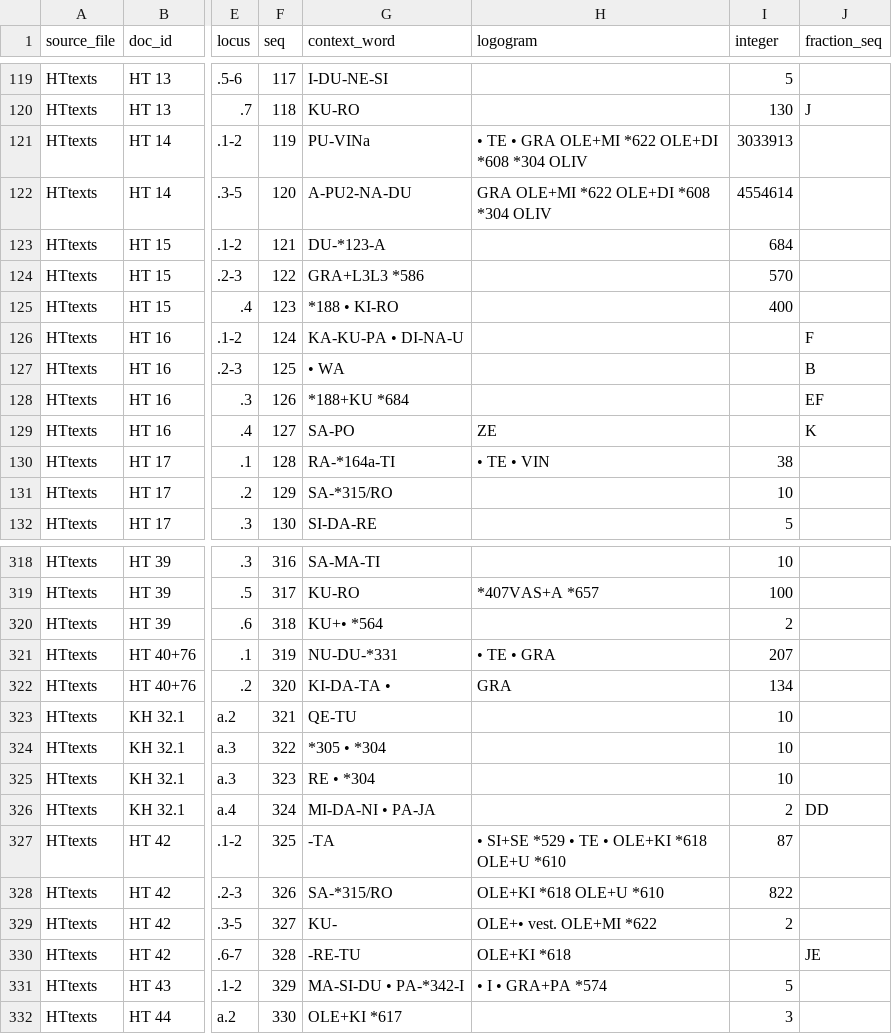
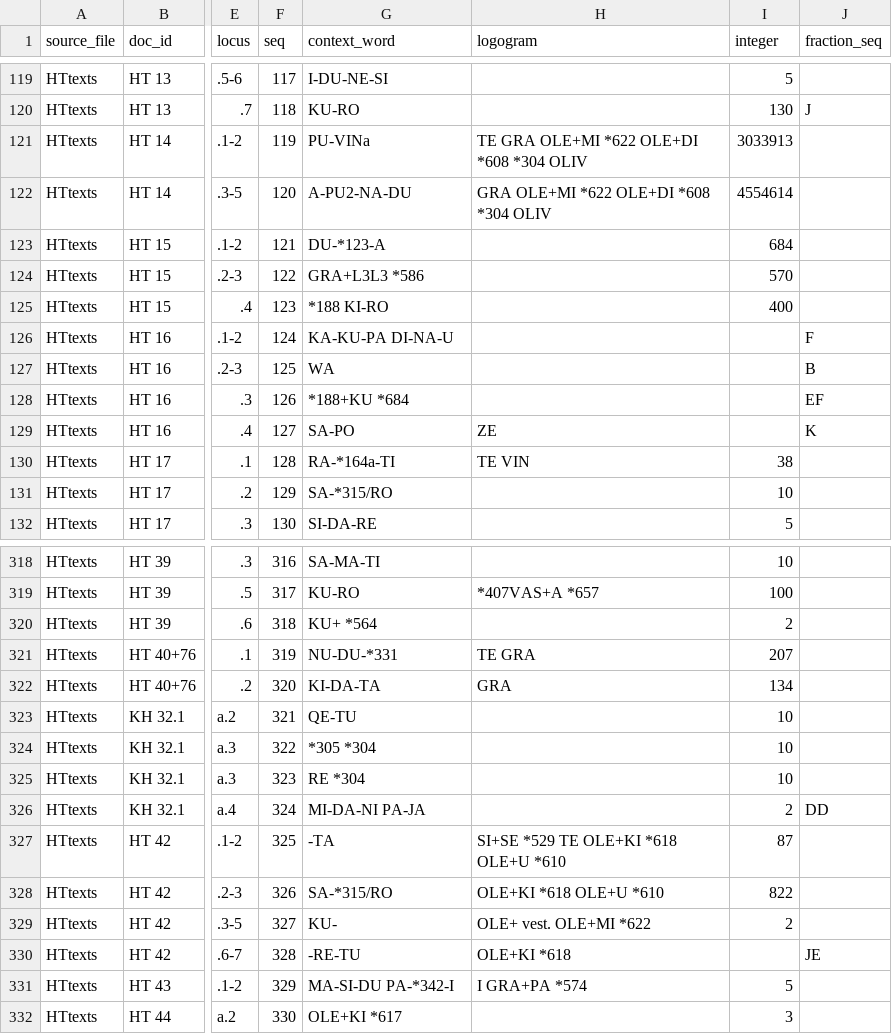
Before and after one commit to papadopouloskyriakos/logos, a CSV file: research/logos2/experiments/E204R_canonical_table_extraction/parser_c_output.csv, drawn as a sheet; only a part is shown, gaps mark what is left out; the diff covers the shown part only; the diff names each change by its address in the sheet, - before the commit and + after, or states it on an @@ line.

```diff
--- a/research/logos2/experiments/E204R_canonical_table_extraction/parser_c_output.csv
+++ b/research/logos2/experiments/E204R_canonical_table_extraction/parser_c_output.csv
-H121 (logogram): • TE • GRA OLE+MI *622 OLE+DI *608 *304 OLIV
+H121 (logogram): TE GRA OLE+MI *622 OLE+DI *608 *304 OLIV
-G125 (context_word): *188 • KI-RO
+G125 (context_word): *188 KI-RO
-G126 (context_word): KA-KU-PA • DI-NA-U
+G126 (context_word): KA-KU-PA DI-NA-U
-G127 (context_word): • WA
+G127 (context_word): WA
-H130 (logogram): • TE • VIN
+H130 (logogram): TE VIN
-G320 (context_word): KU+• *564
+G320 (context_word): KU+ *564
-H321 (logogram): • TE • GRA
+H321 (logogram): TE GRA
-G322 (context_word): KI-DA-TA •
+G322 (context_word): KI-DA-TA
-G324 (context_word): *305 • *304
+G324 (context_word): *305 *304
-G325 (context_word): RE • *304
+G325 (context_word): RE *304
-G326 (context_word): MI-DA-NI • PA-JA
+G326 (context_word): MI-DA-NI PA-JA
-H327 (logogram): • SI+SE *529 • TE • OLE+KI *618 OLE+U *610
+H327 (logogram): SI+SE *529 TE OLE+KI *618 OLE+U *610
-H329 (logogram): OLE+• vest. OLE+MI *622
+H329 (logogram): OLE+ vest. OLE+MI *622
-G331 (context_word): MA-SI-DU • PA-*342-I
+G331 (context_word): MA-SI-DU PA-*342-I
-H331 (logogram): • I • GRA+PA *574
+H331 (logogram): I GRA+PA *574
```
Also changed, not shown: 124 edited cells elsewhere in this file, research/logos2/experiments/E204R_canonical_table_extraction/parser_d_output.csv, 5 other files.
